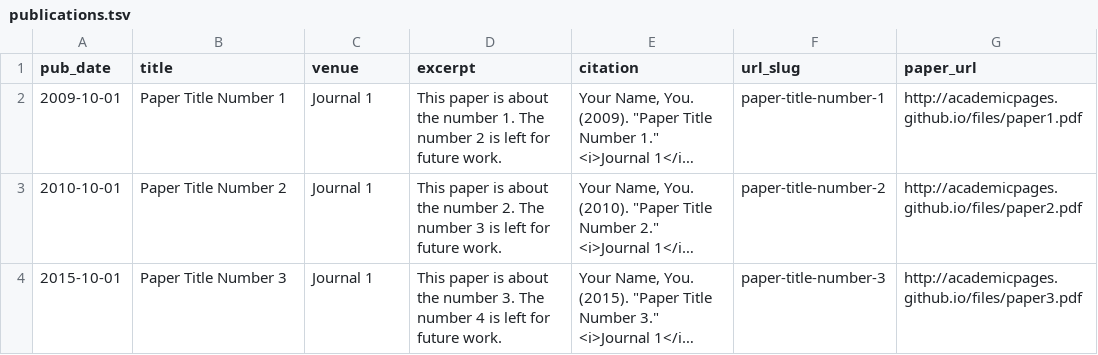
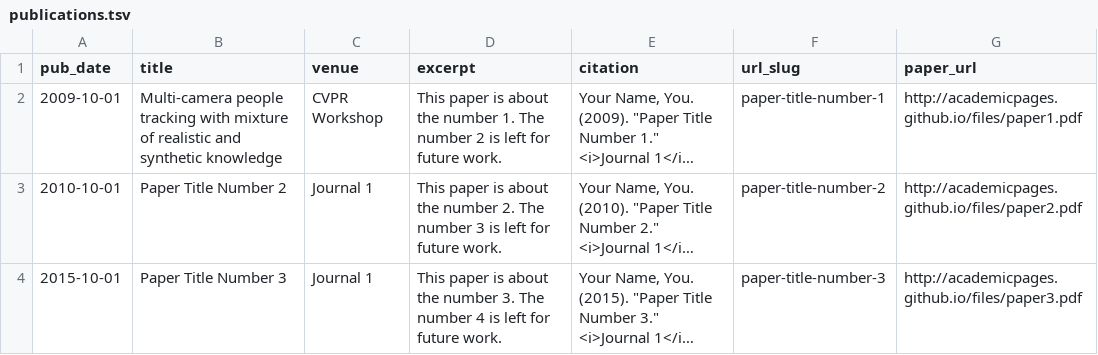
Before and after one commit to nguyenquivinhquang/nguyenquivinhquang.github.io, a TSV file: markdown_generator/publications.tsv, drawn as a sheet; long unchanged cells end in …; the diff names each change by its address in the sheet, - before the commit and + after, or states it on an @@ line.

Commit message:
add paper

```diff
--- a/markdown_generator/publications.tsv
+++ b/markdown_generator/publications.tsv
-B2 (title): Paper Title Number 1
+B2 (title): Multi-camera people tracking with mixture of realistic and synthetic knowledge
-C2 (venue): Journal 1
+C2 (venue): CVPR Workshop
```
Also changed, not shown: 2 other files.
